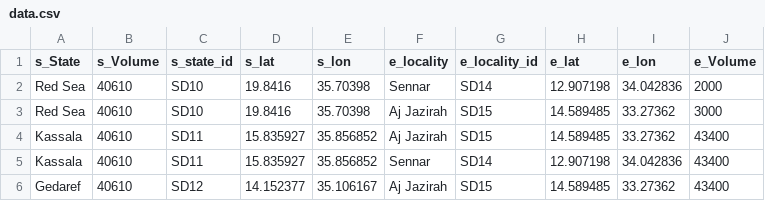
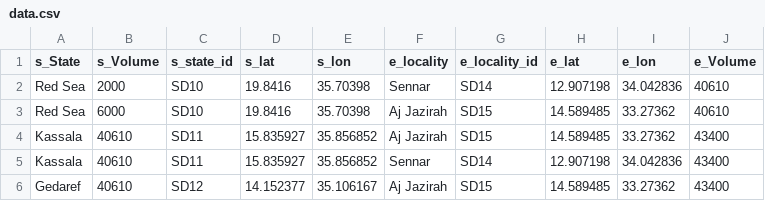
Before and after one commit to OmerOsman3016/returnees-flow-map, a CSV file: data/data.csv, drawn as a sheet; only a part is shown.

Commit message:
Update data.csv

```diff
--- a/data/data.csv
+++ b/data/data.csv
@@ -1,4 +1,4 @@
  s_State,s_Volume,s_state_id,s_lat,s_lon,e_locality,e_locality_id,e_lat,e_lon,e_Volume
-Red Sea,40610,SD10,19.8416,35.70398,Sennar,SD14,12.907198,34.042836,2000
-Red Sea,40610,SD10,19.8416,35.70398,Aj Jazirah,SD15,14.589485,33.27362,3000
+Red Sea,2000,SD10,19.8416,35.70398,Sennar,SD14,12.907198,34.042836,40610
+Red Sea,6000,SD10,19.8416,35.70398,Aj Jazirah,SD15,14.589485,33.27362,40610
 Kassala,40610,SD11,15.835927,35.856852,Aj Jazirah,SD15,14.589485,33.27362,43400
```
